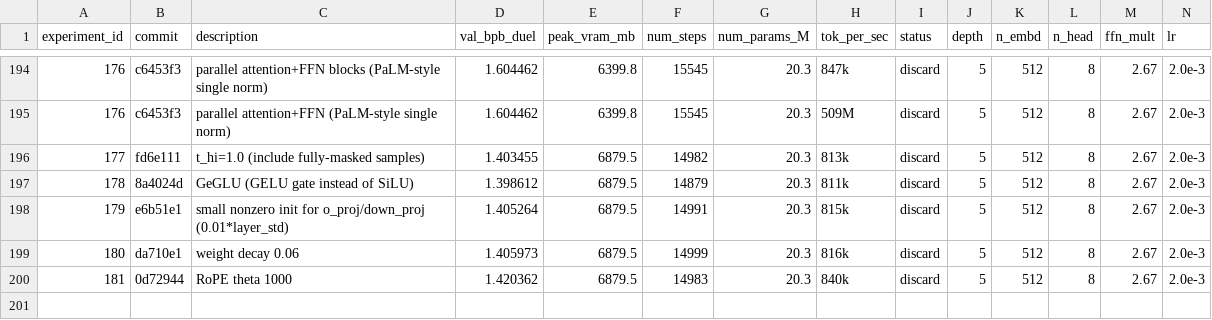
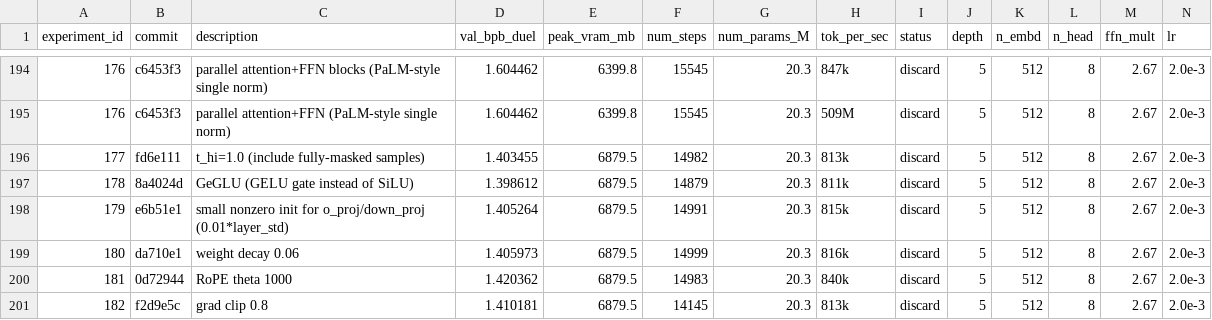
Before and after one commit to zzsi/autoresearch-dllm, a CSV file: detailed_experiments.csv, drawn as a sheet; only a part is shown, gaps mark what is left out; rows hold the shown columns only; the diff names each change by its address in the sheet, - before the commit and + after, or states it on an @@ line.

Commit message:
Log exp 182 (grad clip 0.8, 1.410 discard), revert to baseline

```diff
--- a/detailed_experiments.csv
+++ b/detailed_experiments.csv
+row 201: 182 | f2d9e5c | grad clip 0.8 | 1.410181 | 6879.5 | 14145 | 20.3 | 813k | discard | 5 | 512 | 8 | 2.67 | 2.0e-3
```
Also changed, not shown: 1 other file.
